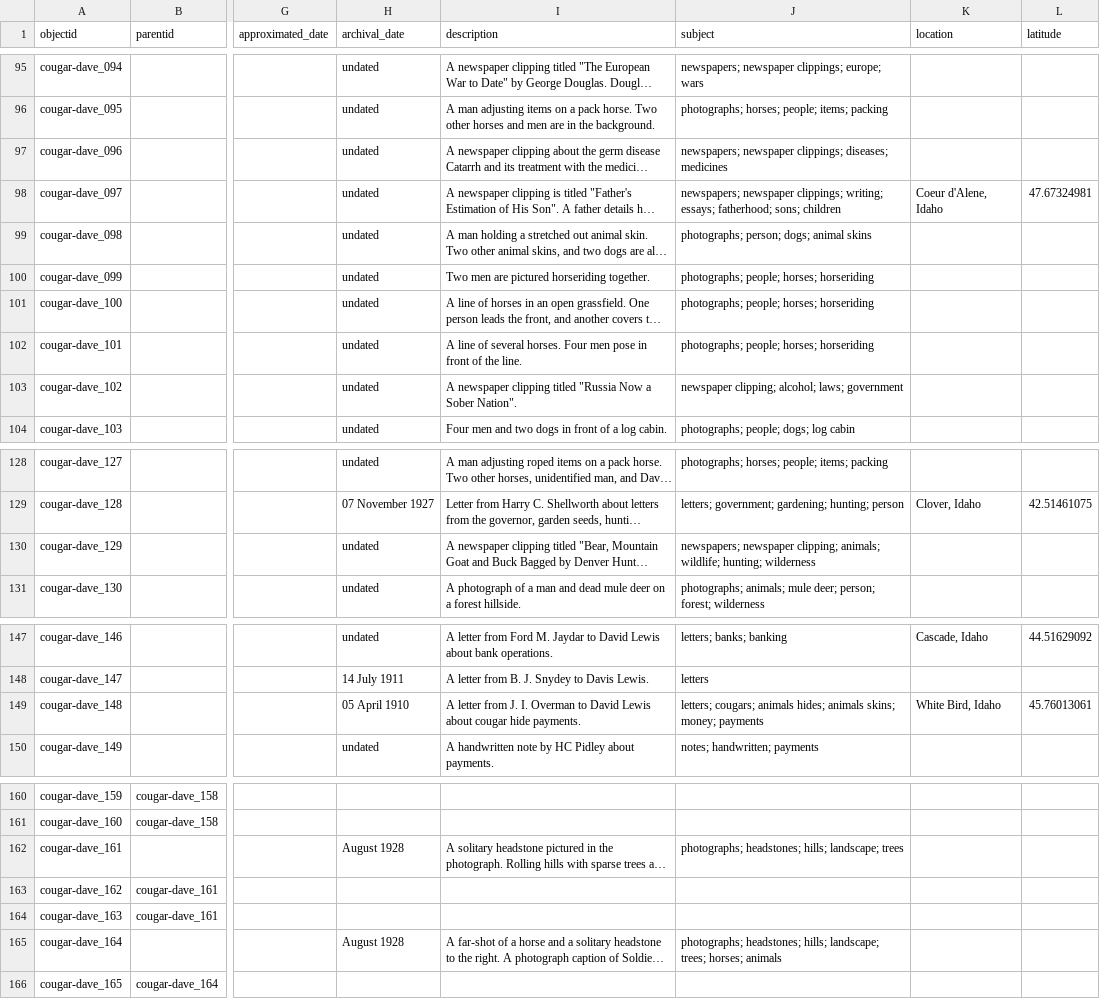
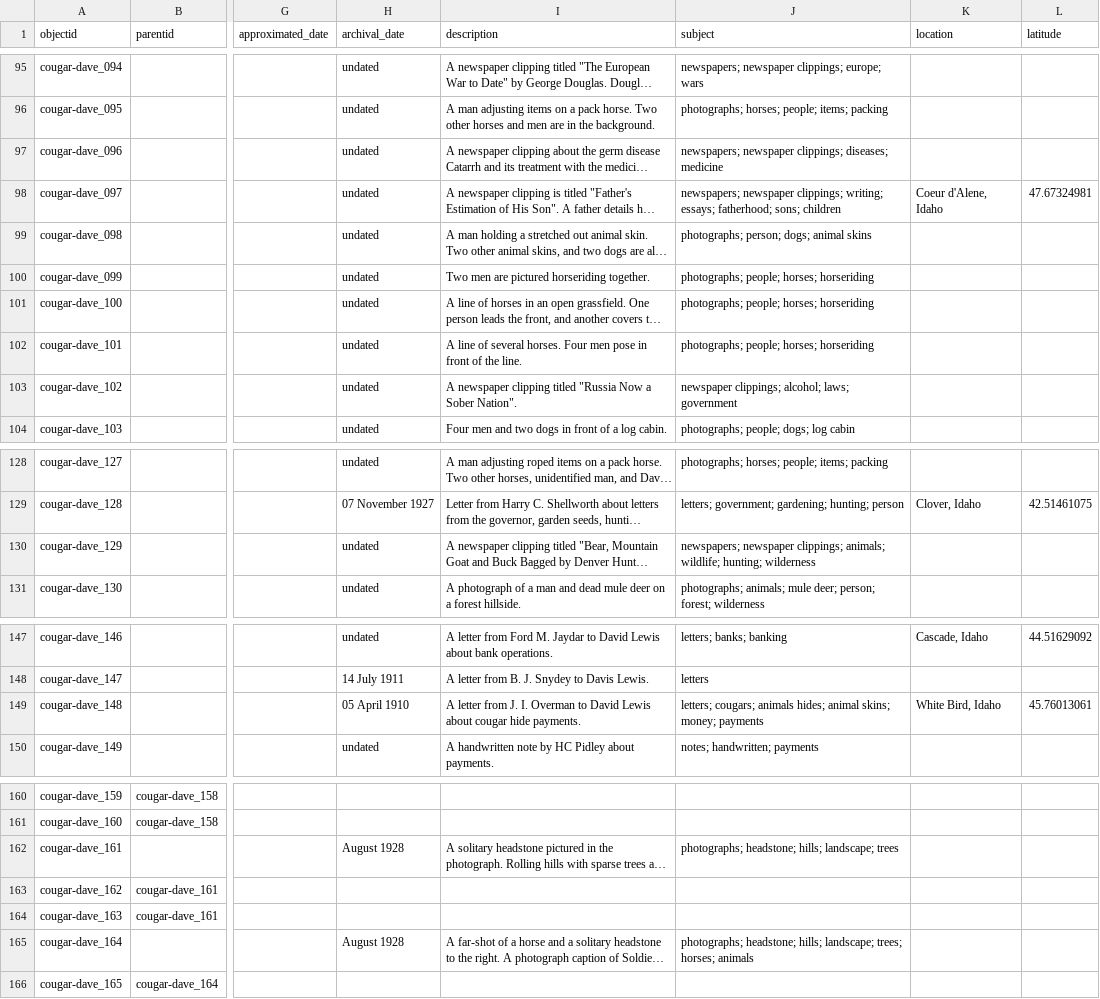
Before and after one commit to uidaholib/base-digital-collections-template, a CSV file: _data/cougar-dave.csv, drawn as a sheet; only a part is shown, gaps mark what is left out; long unchanged cells end in …; the diff covers the shown part only; the diff names each change by its address in the sheet, - before the commit and + after, or states it on an @@ line.

Commit message:
control subject field vocabulary

```diff
--- a/_data/cougar-dave.csv
+++ b/_data/cougar-dave.csv
-J97 (subject): …clippings; diseases; medicines
+J97 (subject): …clippings; diseases; medicine
-J103 (subject): newspaper clipping; alcohol; laws;…
+J103 (subject): newspaper clippings; alcohol; laws;…
-J130 (subject): newspapers; newspaper clipping; animals; wildlife;…
+J130 (subject): newspapers; newspaper clippings; animals; wildlife;…
-J149 (subject): …animals hides; animals skins; money;…
+J149 (subject): …animals hides; animal skins; money;…
-J162 (subject): photographs; headstones; hills; landscape;…
+J162 (subject): photographs; headstone; hills; landscape;…
-J165 (subject): photographs; headstones; hills; landscape;…
+J165 (subject): photographs; headstone; hills; landscape;…
```
Also changed, not shown: 26 edited cells elsewhere in this file.
